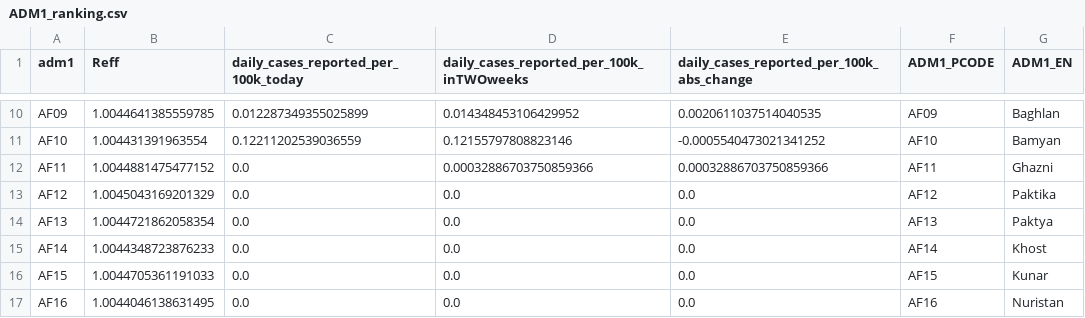
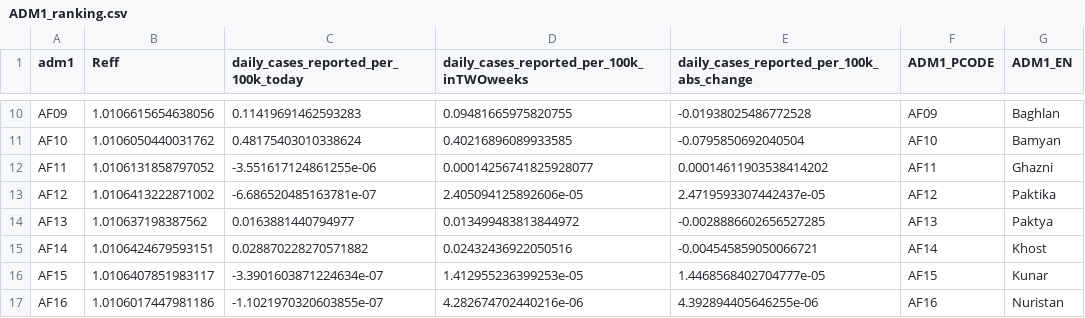
Before and after one commit to OCHA-DAP/pa-COVID-model-reports, a CSV file: Outputs/AFG/ADM1_ranking.csv, drawn as a sheet; only a part is shown, gaps mark what is left out; the diff covers the shown part only; the diff names each change by its address in the sheet, - before the commit and + after, or states it on an @@ line.

```diff
--- a/Outputs/AFG/ADM1_ranking.csv
+++ b/Outputs/AFG/ADM1_ranking.csv
-B10 (Reff): 1.0044641385559785
+B10 (Reff): 1.0106615654638056
-C10: 0.012287349355025899
+C10: 0.11419691462593283
-D10: 0.014348453106429952
+D10: 0.09481665975820755
-E10: 0.0020611037514040535
+E10: -0.01938025486772528
-B11 (Reff): 1.004431391963554
+B11 (Reff): 1.0106050440031762
-C11: 0.12211202539036559
+C11: 0.48175403010338624
-D11: 0.12155797808823146
+D11: 0.40216896089933585
-E11: -0.0005540473021341252
+E11: -0.0795850692040504
-B12 (Reff): 1.0044881475477152
+B12 (Reff): 1.0106131858797052
-C12: 0.0
+C12: -3.551617124861255e-06
-D12: 0.00032886703750859366
+D12: 0.00014256741825928077
-E12: 0.00032886703750859366
+E12: 0.00014611903538414202
-B13 (Reff): 1.0045043169201329
+B13 (Reff): 1.0106413222871002
-C13: 0.0
+C13: -6.686520485163781e-07
-D13: 0.0
+D13: 2.405094125892606e-05
-E13: 0.0
+E13: 2.4719593307442437e-05
-B14 (Reff): 1.0044721862058354
+B14 (Reff): 1.010637198387562
-C14: 0.0
+C14: 0.0163881440794977
-D14: 0.0
+D14: 0.013499483813844972
-E14: 0.0
+E14: -0.0028886602656527285
-B15 (Reff): 1.0044348723876233
+B15 (Reff): 1.0106424679593151
-C15: 0.0
+C15: 0.028870228270571882
-D15: 0.0
+D15: 0.02432436922050516
-E15: 0.0
+E15: -0.004545859050066721
-B16 (Reff): 1.0044705361191033
+B16 (Reff): 1.0106407851983117
-C16: 0.0
+C16: -3.3901603871224634e-07
-D16: 0.0
+D16: 1.412955236399253e-05
-E16: 0.0
+E16: 1.4468568402704777e-05
-B17 (Reff): 1.0044046138631495
+B17 (Reff): 1.0106017447981186
-C17: 0.0
+C17: -1.1021970320603855e-07
-D17: 0.0
+D17: 4.282674702440216e-06
-E17: 0.0
+E17: 4.392894405646255e-06
```
Also changed, not shown: 104 edited cells elsewhere in this file, 50 other files.
